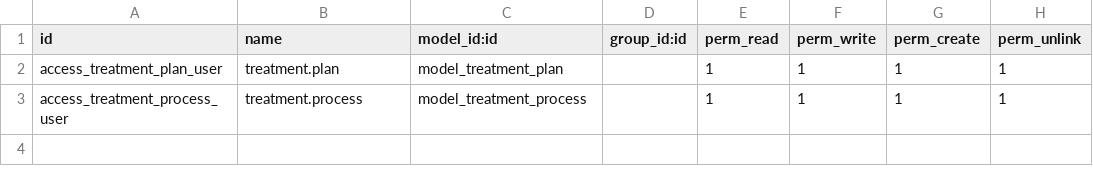
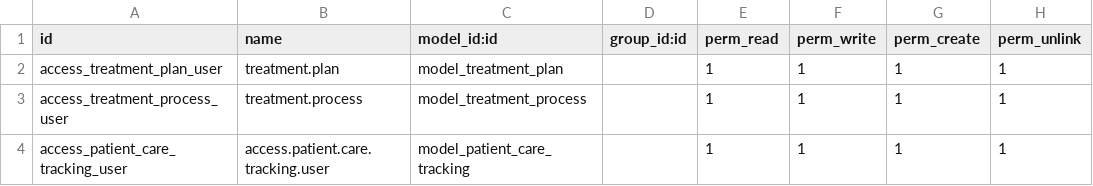
Before and after one commit to NQK923/custom_addons, a CSV file: Treatment_and_care_management/security/ir.model.access.csv, drawn as a sheet.

```diff
--- a/Treatment_and_care_management/security/ir.model.access.csv
+++ b/Treatment_and_care_management/security/ir.model.access.csv
@@ -3 +3,2 @@ access_treatment_plan_user,treatment.plan,model_treatment_plan,,1,1,1,1
 access_treatment_process_user,treatment.process,model_treatment_process,,1,1,1,1
+access_patient_care_tracking_user,access.patient.care.tracking.user,model_patient_care_tracking,,1,1,1,1
```
Also changed, not shown: 5 other files.
